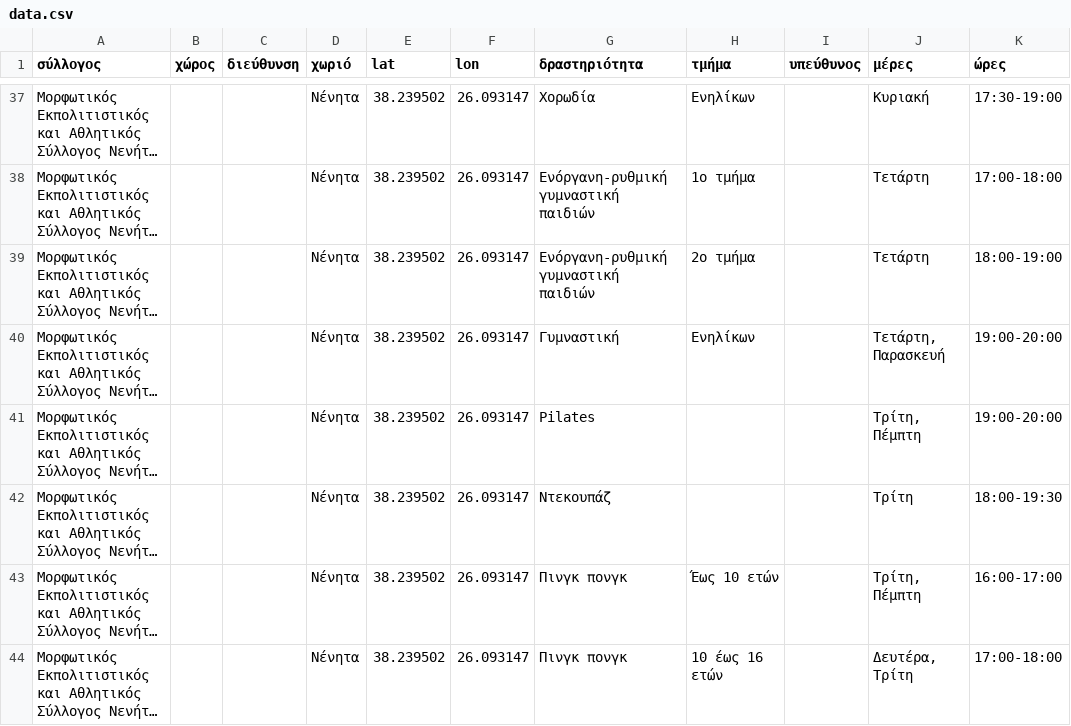
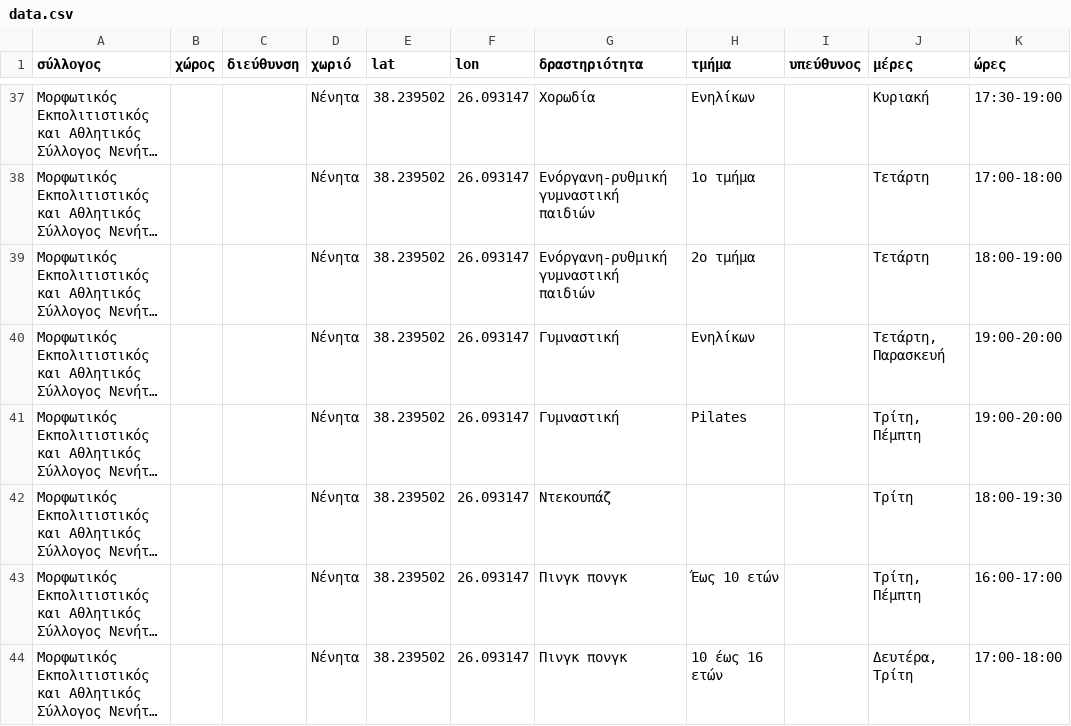
Before and after one commit to panteliser96/chios-syllogoi-map, a CSV file: data.csv, drawn as a sheet; only a part is shown, gaps mark what is left out; long unchanged cells end in …; the diff names each change by its address in the sheet, - before the commit and + after, or states it on an @@ line.

Commit message:
Add files via upload

```diff
--- a/data.csv
+++ b/data.csv
-G41 (δραστηριότητα): Pilates
+G41 (δραστηριότητα): Γυμναστική
-H41 (τμήμα): (empty)
+H41 (τμήμα): Pilates
```
